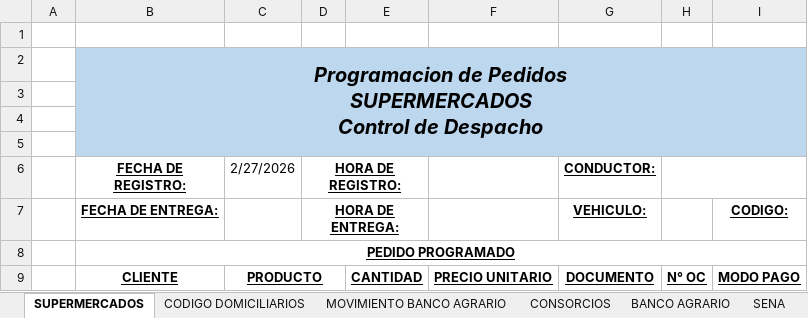
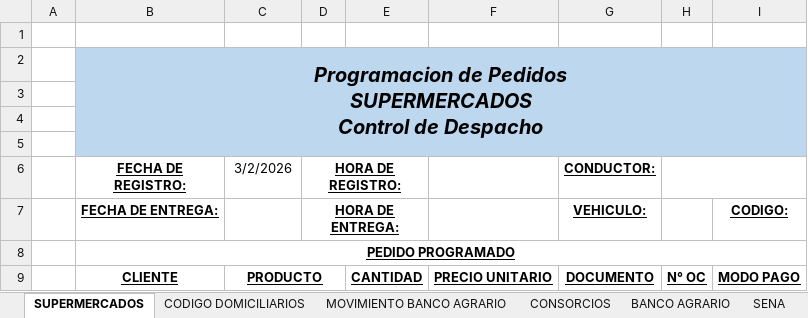
Before and after one commit to FelipeTop69/HIELO-FOCA, an Excel workbook: Programacion Supermercados/CUADROS PROGRAMACIONES.xlsm, sheet SUPERMERCADOS, drawn as a sheet; values as stored, in another font and other column widths than the file's, no borders; charts and pictures and conditional formats not drawn; the diff names each change by its address in the sheet, - before the commit and + after, or states it on an @@ line.

Commit message:
Actualizacion Codigo - Lista Desplegable

```diff
--- a/Programacion Supermercados/CUADROS PROGRAMACIONES.xlsm (sheet SUPERMERCADOS)
+++ b/Programacion Supermercados/CUADROS PROGRAMACIONES.xlsm (sheet SUPERMERCADOS)
-C6: 2/27/2026
+C6: 3/2/2026
```
